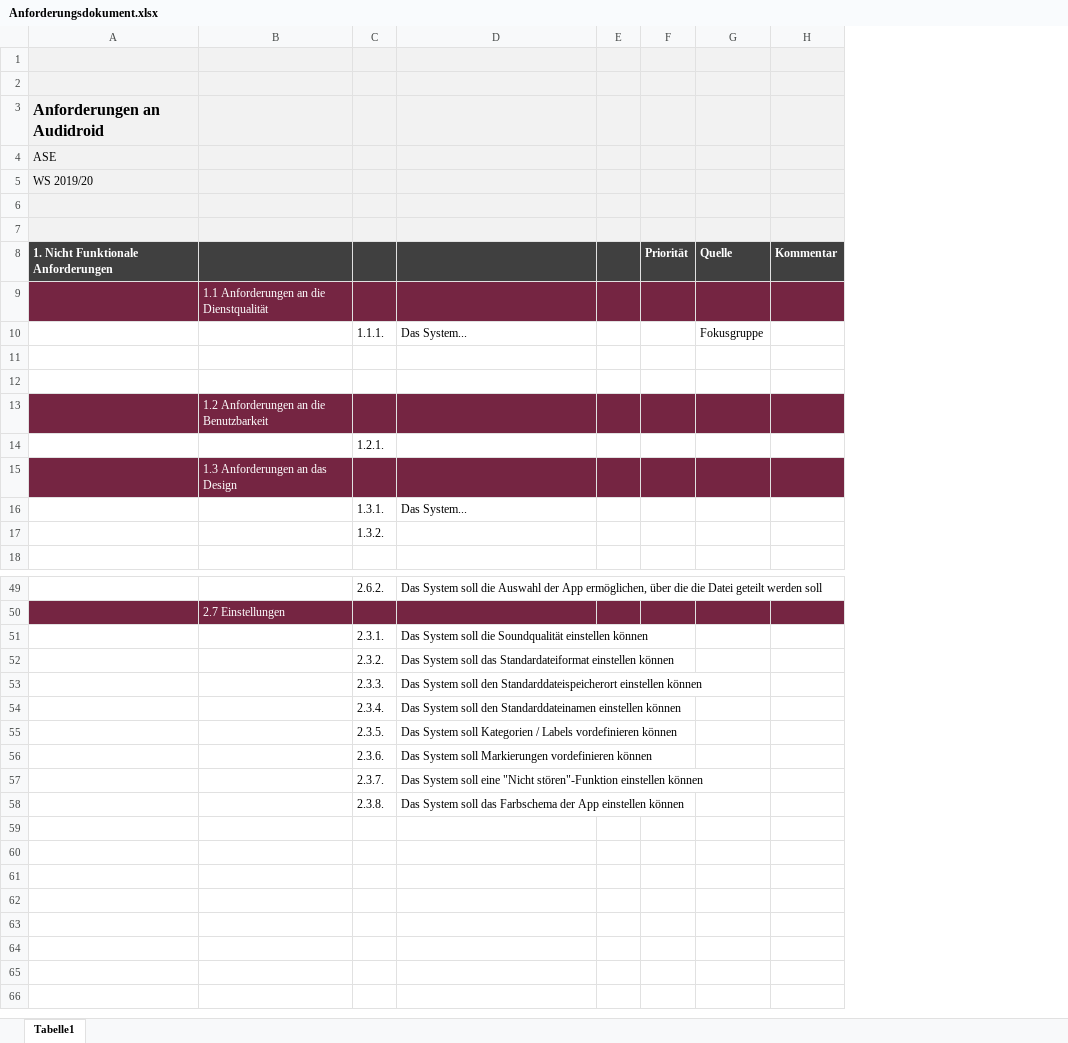
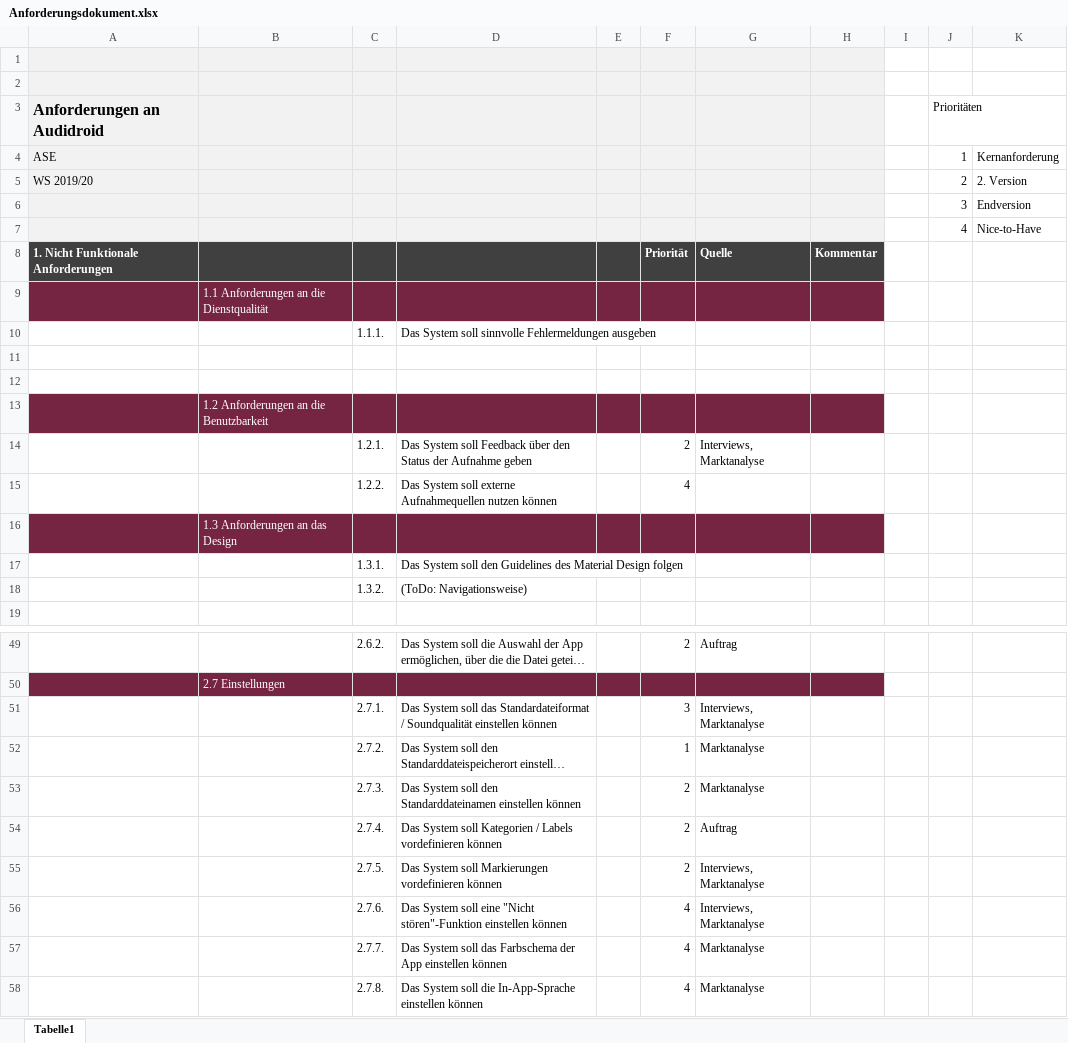
Before and after one commit to UniRegensburg/ase-abschlussprojekte-ws1920-digitales-tonbandgerat-fur-feldstudien, an Excel workbook: requirements/Anforderungsdokument.xlsx, sheet Tabelle1, drawn as a sheet; only a part is shown, gaps mark what is left out; long unchanged cells end in …; values as stored, in another font and other column widths than the file's, no borders; removed rows and columns are numbered as before the commit, all else as after; the diff covers the shown part only; the diff names each change by its address in the sheet, - before the commit and + after, or states it on an @@ line.

Commit message:
Update Anforderungsdokument

```diff
--- a/requirements/Anforderungsdokument.xlsx (sheet Tabelle1)
+++ b/requirements/Anforderungsdokument.xlsx (sheet Tabelle1)
-column F, row 8: Priorität
-column G, rows 8-10: Quelle |  | Fokusgruppe
+column F, rows 8-14: Priorität |  |  |  |  |  | 2; row 49: 2; rows 52-57: 1 | 2 | 2 | 2 | 4 | 4
+column G, rows 8-14: Quelle |  |  |  |  |  | Interviews, Marktanalyse; row 49: Auftrag; rows 52-57: Marktanalyse | Marktanalyse | Auftrag | Interviews, Marktanalyse | Interviews, Marktanalyse | Marktanalyse
+column I, empty
+column J, rows 3-7: Prioritäten | 1 | 2 | 3 | 4
+column K, rows 4-7: Kernanforderung | 2. Version | Endversion | Nice-to-Have
-row 6: (empty)
+row 6:  |  |  |  |  |  |  |  |  | 3 | Endversion
-row 7: (empty)
+row 7:  |  |  |  |  |  |  |  |  | 4 | Nice-to-Have
-D10: Das System...
+D10: Das System soll sinnvolle Fehlermeldungen ausgeben
-D14: (empty)
+D14: Das System soll Feedback über den Status der Aufnahme geben
+row 15:  |  | 1.2.2. | Das System soll externe Aufnahmequellen nutzen können |  | 4
-D17: Das System...
+D17: Das System soll den Guidelines des Material Design folgen
-D18: (empty)
+D18: (ToDo: Navigationsweise)
-row 51:  |  | 2.3.1. | Das System soll die Soundqualität einstellen können
-row 52:  |  | 2.3.2. | Das System soll das Standardateiformat einstellen können
+row 51:  |  | 2.7.1. | Das System soll das Standardateiformat / Soundqualität einstellen können |  | 3 | Interviews, Marktanalyse
-C52: 2.3.3.
+C52: 2.7.2.
-C53: 2.3.4.
+C53: 2.7.3.
-C54: 2.3.5.
+C54: 2.7.4.
-C55: 2.3.6.
+C55: 2.7.5.
-C56: 2.3.7.
+C56: 2.7.6.
-C57: 2.3.8.
+C57: 2.7.7.
+row 58:  |  | 2.7.8. | Das System soll die In-App-Sprache einstellen können |  | 4 | Marktanalyse
```
Also changed, not shown: 1 removed row and 1 edited cell elsewhere in this sheet.
